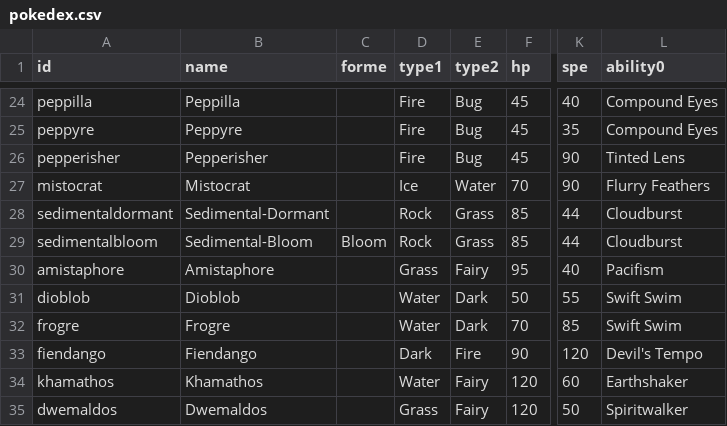
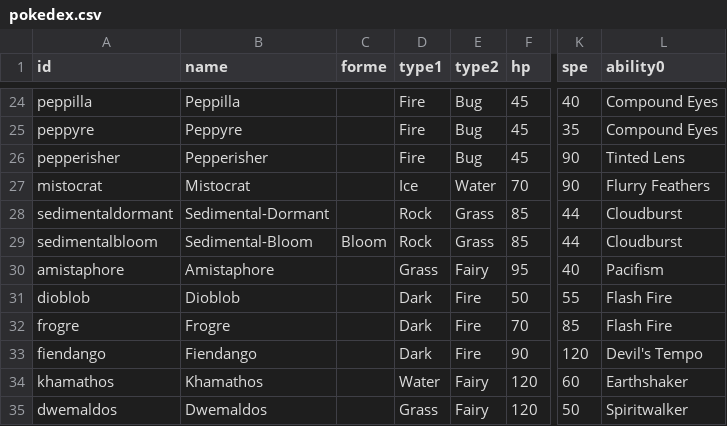
Before and after one commit to EmSheshan/Emsh, a CSV file: andela/data/pokedex.csv, drawn as a sheet; only a part is shown, gaps mark what is left out; the diff names each change by its address in the sheet, - before the commit and + after, or states it on an @@ line.

```diff
--- a/andela/data/pokedex.csv
+++ b/andela/data/pokedex.csv
-D31:D32 (type1): Water
+D31:D32 (type1): Dark
-E31:E32 (type2): Dark
+E31:E32 (type2): Fire
-L31:L32 (ability0): Swift Swim
+L31:L32 (ability0): Flash Fire
```
